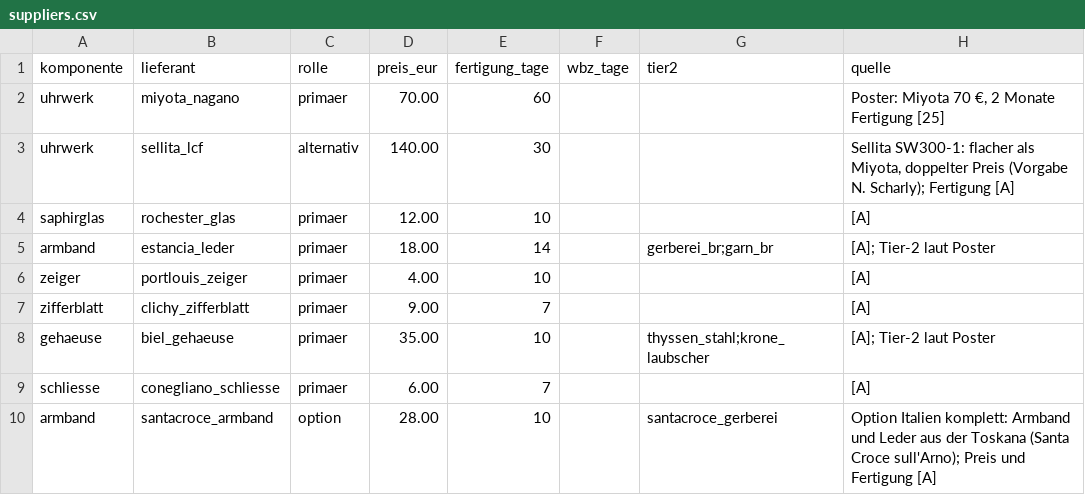
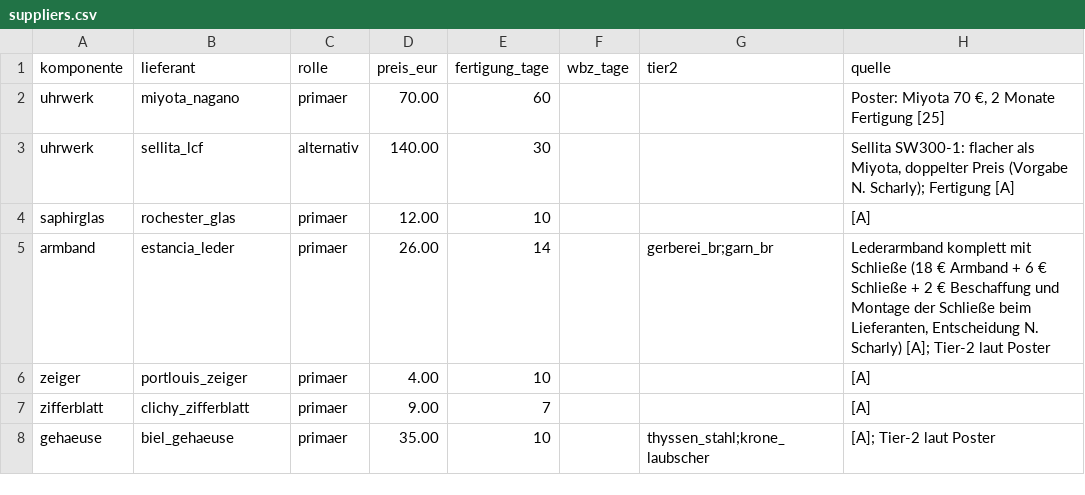
Before and after one commit to NoahScharly/SCM-Simulationssoftware, a CSV file: config/suppliers.csv, drawn as a sheet.

```diff
--- a/config/suppliers.csv
+++ b/config/suppliers.csv
@@ -4,3 +4,3 @@ uhrwerk,sellita_lcf,alternativ,140.00,30,,,"Sellita SW300-1: flacher als Miyota,
 saphirglas,rochester_glas,primaer,12.00,10,,,"[A]"
-armband,estancia_leder,primaer,18.00,14,,gerberei_br;garn_br,"[A]; Tier-2 laut Poster"
+armband,estancia_leder,primaer,26.00,14,,gerberei_br;garn_br,"Lederarmband komplett mit Schließe (18 € Armband + 6 € Schließe + 2 € Beschaffung und Montage der Schließe beim Lieferanten, Entscheidung N. Scharly) [A]; Tier-2 laut Poster"
 zeiger,portlouis_zeiger,primaer,4.00,10,,,"[A]"
@@ -8,3 +8 @@ zifferblatt,clichy_zifferblatt,primaer,9.00,7,,,"[A]"
 gehaeuse,biel_gehaeuse,primaer,35.00,10,,thyssen_stahl;krone_laubscher,"[A]; Tier-2 laut Poster"
-schliesse,conegliano_schliesse,primaer,6.00,7,,,"[A]"
-armband,santacroce_armband,option,28.00,10,,santacroce_gerberei,"Option Italien komplett: Armband und Leder aus der Toskana (Santa Croce sull'Arno); Preis und Fertigung [A]"
```
Also changed, not shown: config/components.csv, config/edges.csv, 17 other files.
